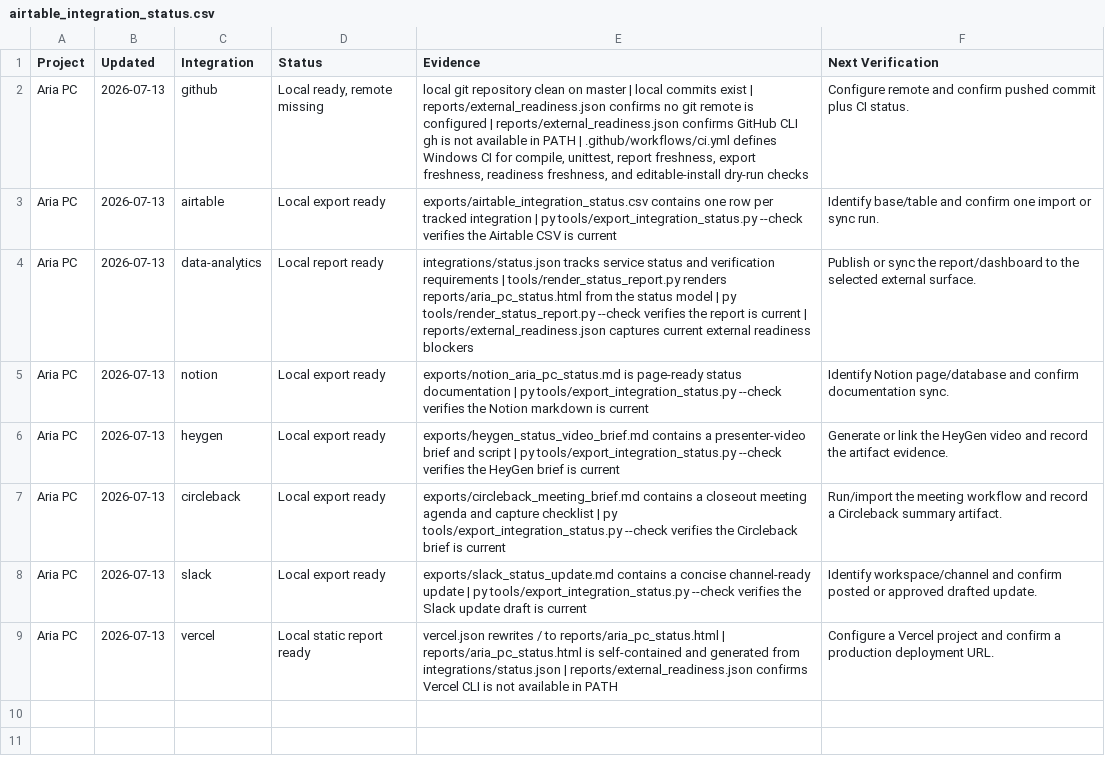
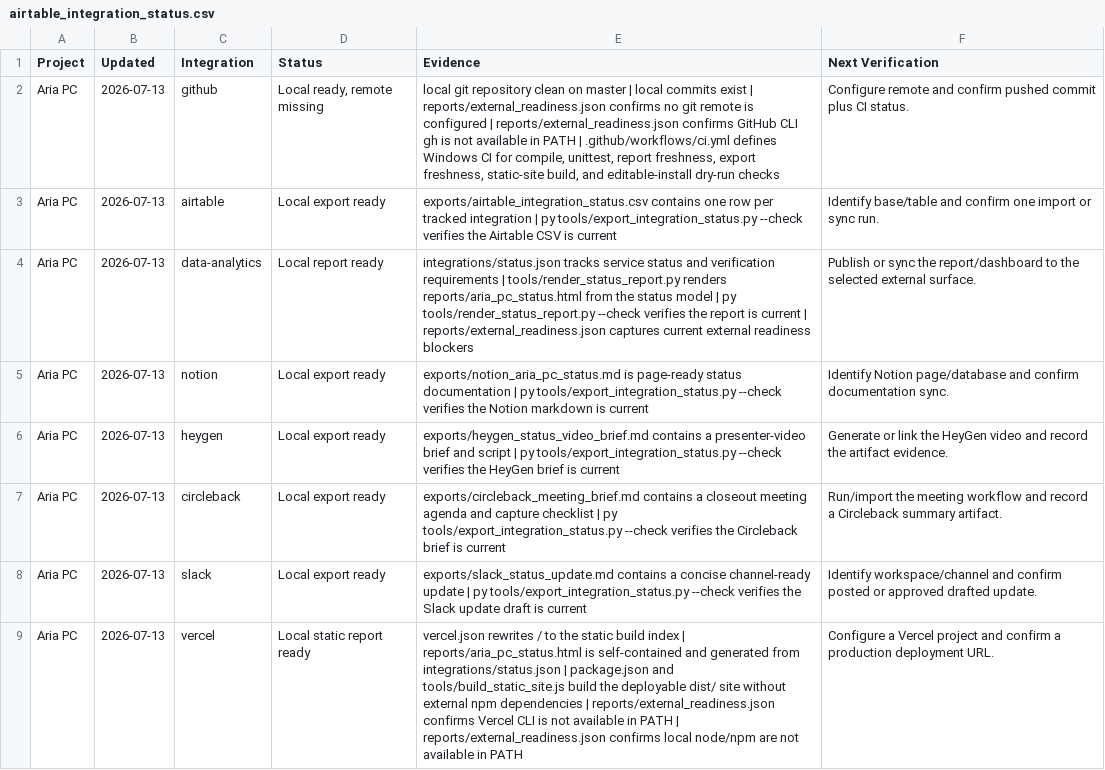
Before and after one commit to Riemenmeister/Aria, a CSV file: exports/airtable_integration_status.csv, drawn as a sheet.

Commit message:
Add static site build for Sites deployment

```diff
--- a/exports/airtable_integration_status.csv
+++ b/exports/airtable_integration_status.csv
@@ -1,3 +1,3 @@
 Project,Updated,Integration,Status,Evidence,Next Verification
-Aria PC,2026-07-13,github,"Local ready, remote missing","local git repository clean on master | local commits exist | reports/external_readiness.json confirms no git remote is configured | reports/external_readiness.json confirms GitHub CLI gh is not available in PATH | .github/workflows/ci.yml defines Windows CI for compile, unittest, report freshness, export freshness, readiness freshness, and editable-install dry-run checks",Configure remote and confirm pushed commit plus CI status.
+Aria PC,2026-07-13,github,"Local ready, remote missing","local git repository clean on master | local commits exist | reports/external_readiness.json confirms no git remote is configured | reports/external_readiness.json confirms GitHub CLI gh is not available in PATH | .github/workflows/ci.yml defines Windows CI for compile, unittest, report freshness, export freshness, static-site build, and editable-install dry-run checks",Configure remote and confirm pushed commit plus CI status.
 Aria PC,2026-07-13,airtable,Local export ready,exports/airtable_integration_status.csv contains one row per tracked integration | py tools/export_integration_status.py --check verifies the Airtable CSV is current,Identify base/table and confirm one import or sync run.
@@ -8,2 +8,2 @@ Aria PC,2026-07-13,circleback,Local export ready,exports/circleback_meeting_brie
 Aria PC,2026-07-13,slack,Local export ready,exports/slack_status_update.md contains a concise channel-ready update | py tools/export_integration_status.py --check verifies the Slack update draft is current,Identify workspace/channel and confirm posted or approved drafted update.
-Aria PC,2026-07-13,vercel,Local static report ready,vercel.json rewrites / to reports/aria_pc_status.html | reports/aria_pc_status.html is self-contained and generated from integrations/status.json | reports/external_readiness.json confirms Vercel CLI is not available in PATH,Configure a Vercel project and confirm a production deployment URL.
+Aria PC,2026-07-13,vercel,Local static report ready,vercel.json rewrites / to the static build index | reports/aria_pc_status.html is self-contained and generated from integrations/status.json | package.json and tools/build_static_site.js build the deployable dist/ site without external npm dependencies | reports/external_readiness.json confirms Vercel CLI is not available in PATH | reports/external_readiness.json confirms local node/npm are not available in PATH,Configure a Vercel project and confirm a production deployment URL.
```
Also changed, not shown: 12 other files.
